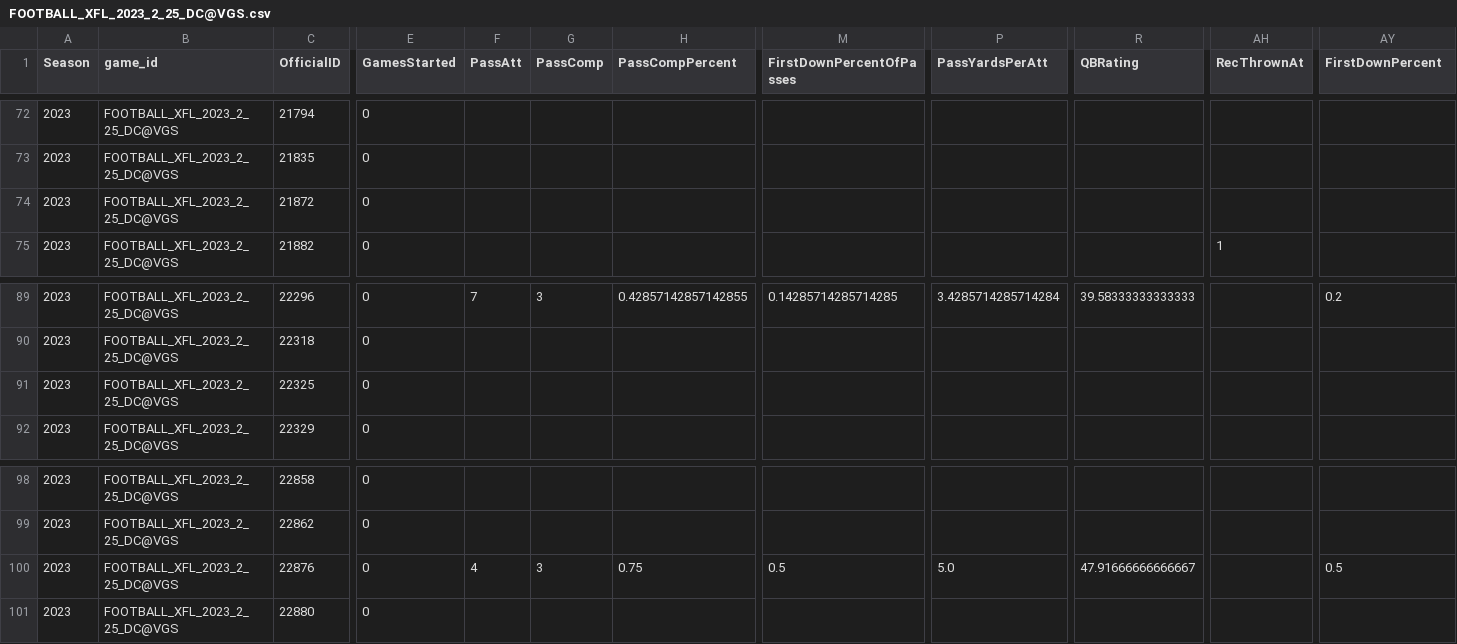
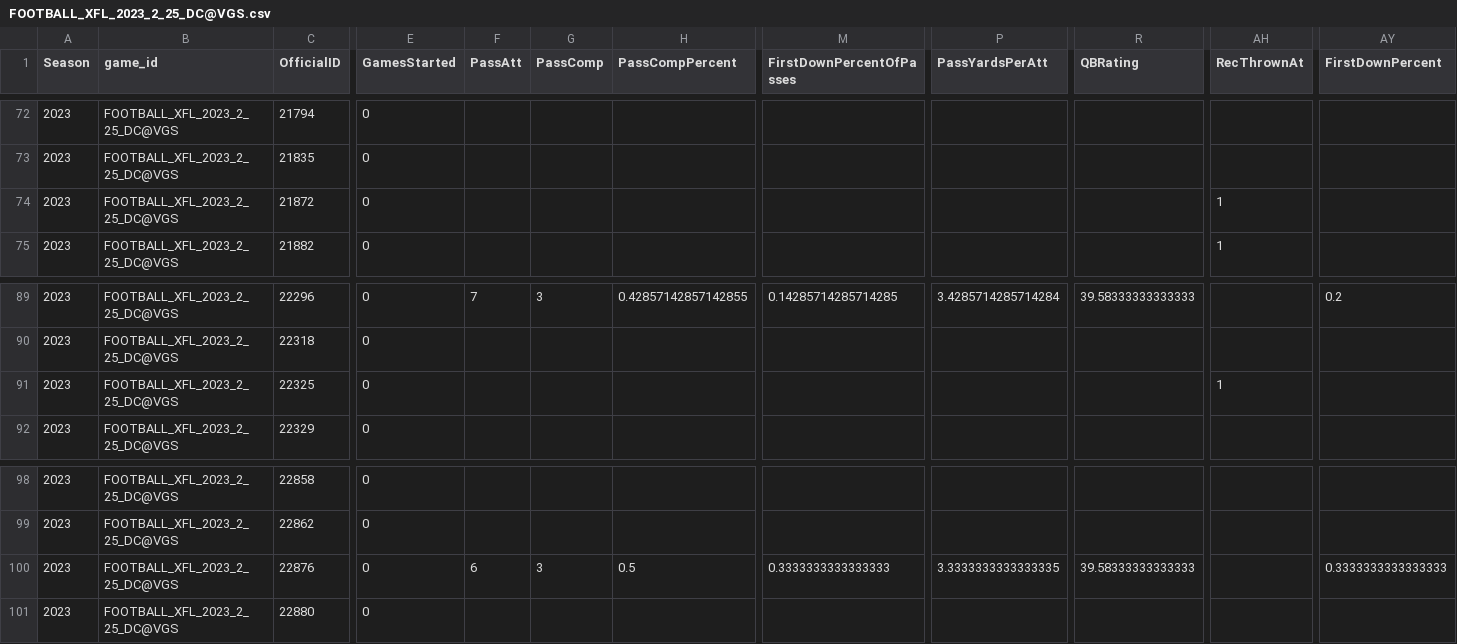
Before and after one commit to armstjc/xfl-2023-data-repository, a CSV file: game_stats/player/raw/csv/FOOTBALL_XFL_2023_2_25_DC@VGS.csv, drawn as a sheet; only a part is shown, gaps mark what is left out; the diff names each change by its address in the sheet, - before the commit and + after, or states it on an @@ line.

```diff
--- a/game_stats/player/raw/csv/FOOTBALL_XFL_2023_2_25_DC@VGS.csv
+++ b/game_stats/player/raw/csv/FOOTBALL_XFL_2023_2_25_DC@VGS.csv
-AH74 (RecThrownAt): (empty)
+AH74 (RecThrownAt): 1
-AH91 (RecThrownAt): (empty)
+AH91 (RecThrownAt): 1
-F100 (PassAtt): 4
+F100 (PassAtt): 6
-H100 (PassCompPercent): 0.75
+H100 (PassCompPercent): 0.5
-M100 (FirstDownPercentOfPasses): 0.5
+M100 (FirstDownPercentOfPasses): 0.3333333333333333
-P100 (PassYardsPerAtt): 5.0
+P100 (PassYardsPerAtt): 3.3333333333333335
-R100 (QBRating): 47.91666666666667
+R100 (QBRating): 39.58333333333333
-AY100 (FirstDownPercent): 0.5
+AY100 (FirstDownPercent): 0.3333333333333333
```
Also changed, not shown: game_stats/player/csv/2023_xfl_player_game_stats.csv, game_stats/team/raw/csv/FOOTBALL_XFL_2023_2_25_DC@VGS.csv, 41 other files.
